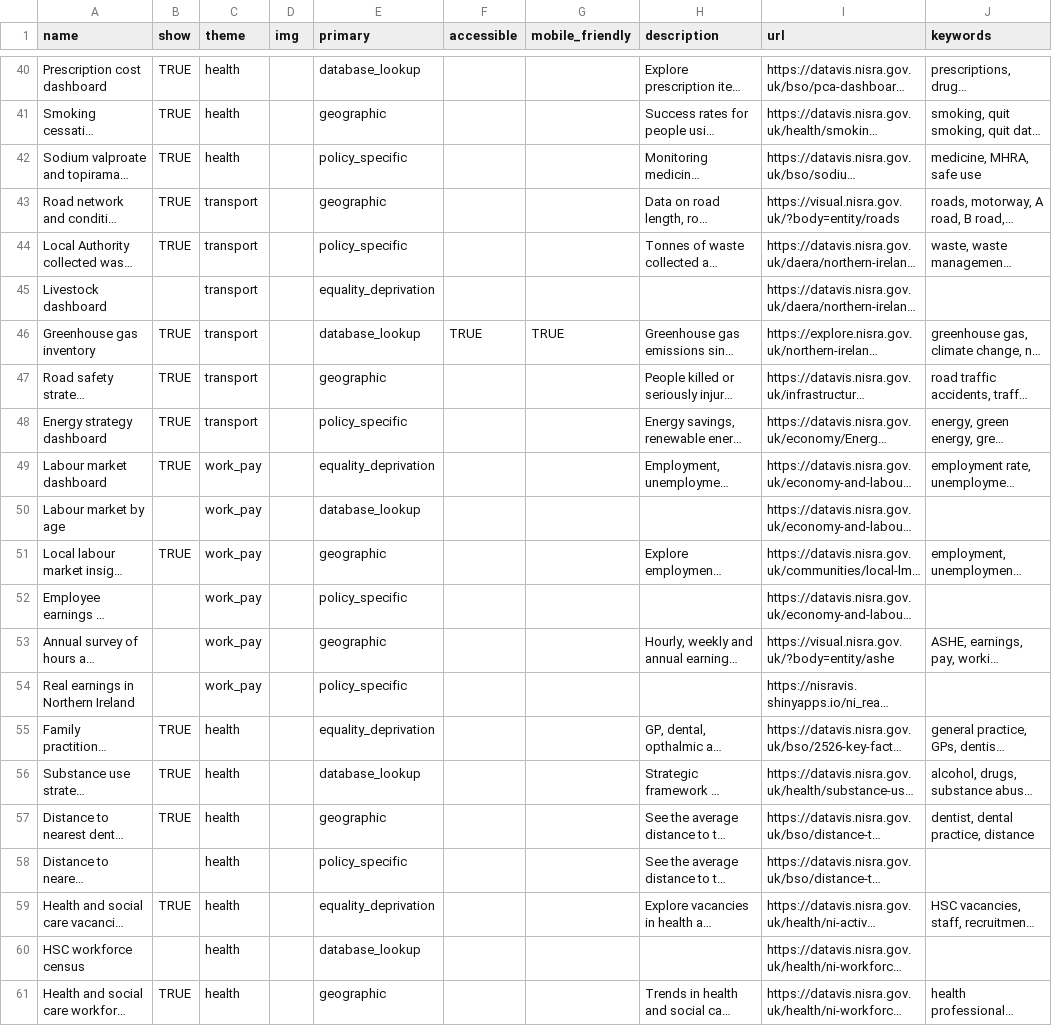
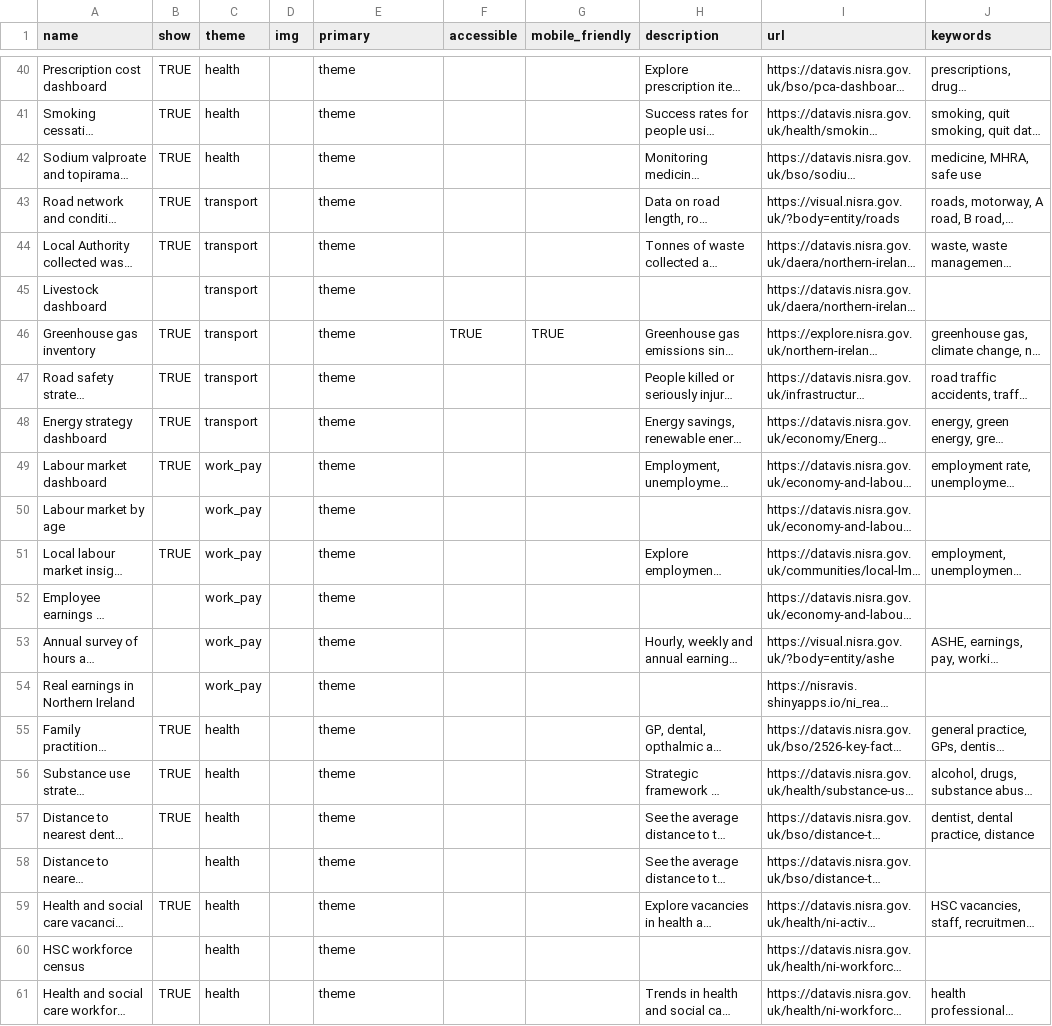
Before and after one commit to NISRA-Tech-Lab/explore-homepage, a CSV file: public/data/products.csv, drawn as a sheet; only a part is shown, gaps mark what is left out; long unchanged cells end in …; the diff covers the shown part only; the diff names each change by its address in the sheet, - before the commit and + after, or states it on an @@ line.

Commit message:
primary to theme

```diff
--- a/public/data/products.csv
+++ b/public/data/products.csv
-E40 (primary): database_lookup
+E40 (primary): theme
-E41 (primary): geographic
+E41 (primary): theme
-E42 (primary): policy_specific
+E42 (primary): theme
-E43 (primary): geographic
+E43 (primary): theme
-E44 (primary): policy_specific
+E44 (primary): theme
-E45 (primary): equality_deprivation
+E45 (primary): theme
-E46 (primary): database_lookup
+E46 (primary): theme
-E47 (primary): geographic
+E47 (primary): theme
-E48 (primary): policy_specific
+E48 (primary): theme
-E49 (primary): equality_deprivation
+E49 (primary): theme
-E50 (primary): database_lookup
+E50 (primary): theme
-E51 (primary): geographic
+E51 (primary): theme
-E52 (primary): policy_specific
+E52 (primary): theme
-E53 (primary): geographic
+E53 (primary): theme
-E54 (primary): policy_specific
+E54 (primary): theme
-E55 (primary): equality_deprivation
+E55 (primary): theme
-E56 (primary): database_lookup
+E56 (primary): theme
-E57 (primary): geographic
+E57 (primary): theme
-E58 (primary): policy_specific
+E58 (primary): theme
-E59 (primary): equality_deprivation
+E59 (primary): theme
-E60 (primary): database_lookup
+E60 (primary): theme
-E61 (primary): geographic
+E61 (primary): theme
```
Also changed, not shown: 26 edited cells elsewhere in this file.
